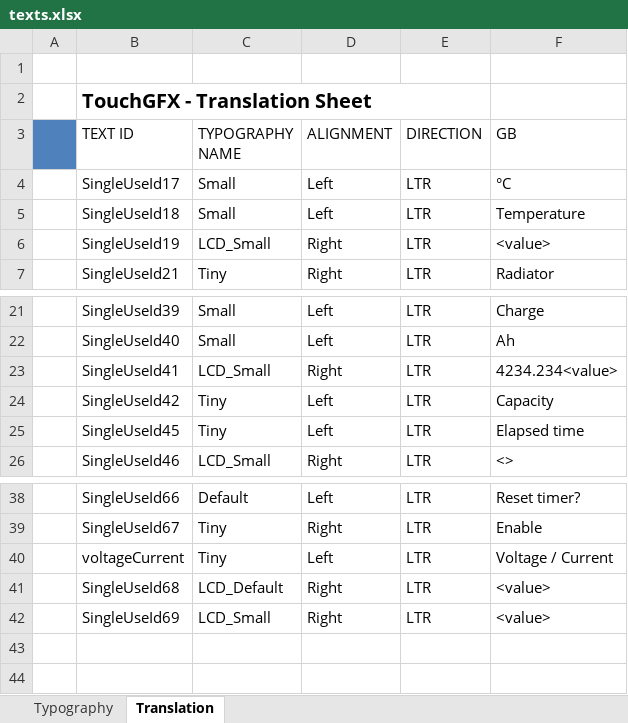
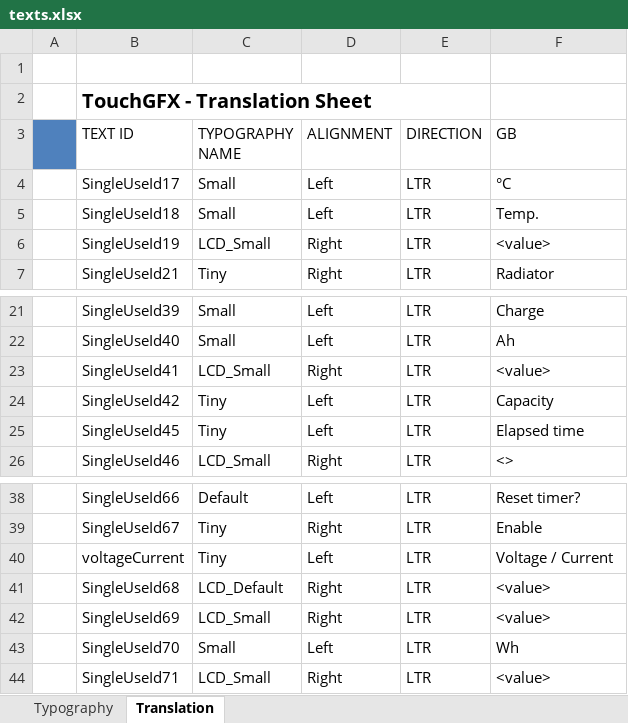
Before and after one commit to jakubprzybytek/ActiveLoad, an Excel workbook: STM32CubeIDE/ActiveLoadBigMosfets/TouchGFX/assets/texts/texts.xlsx, sheet Translation, drawn as a sheet; only a part is shown, gaps mark what is left out; values as stored, in another font and other column widths than the file's, no borders; the diff names each change by its address in the sheet, - before the commit and + after, or states it on an @@ line.

```diff
--- a/STM32CubeIDE/ActiveLoadBigMosfets/TouchGFX/assets/texts/texts.xlsx (sheet Translation)
+++ b/STM32CubeIDE/ActiveLoadBigMosfets/TouchGFX/assets/texts/texts.xlsx (sheet Translation)
-F5 (GB): Temperature
+F5 (GB): Temp.
-F23 (GB): 4234.234<value>
+F23 (GB): <value>
+row 43:  | SingleUseId70 | Small | Left | LTR | Wh
+row 44:  | SingleUseId71 | LCD_Small | Right | LTR | <value>
```
Also changed, not shown: 32 other files.
